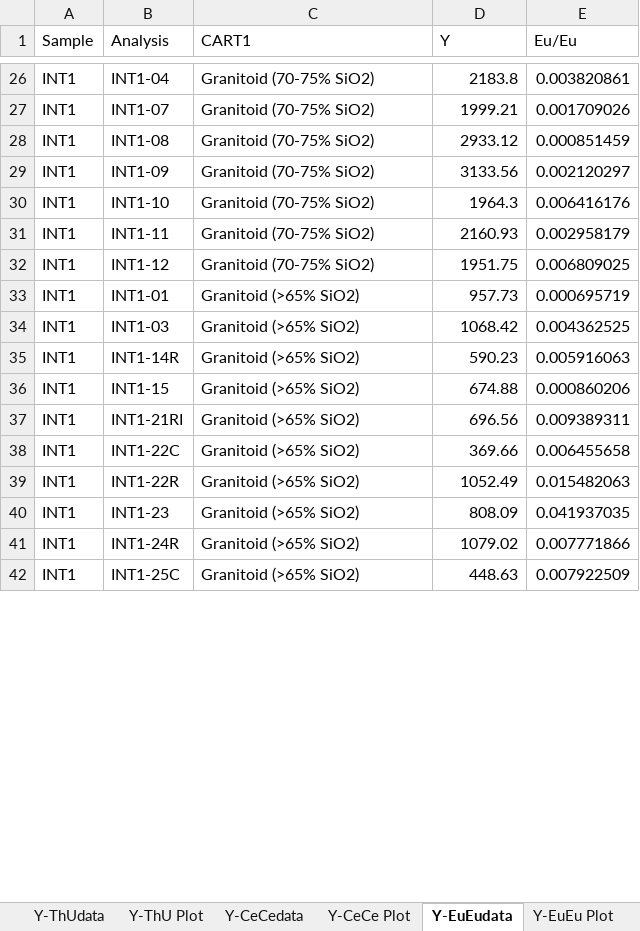
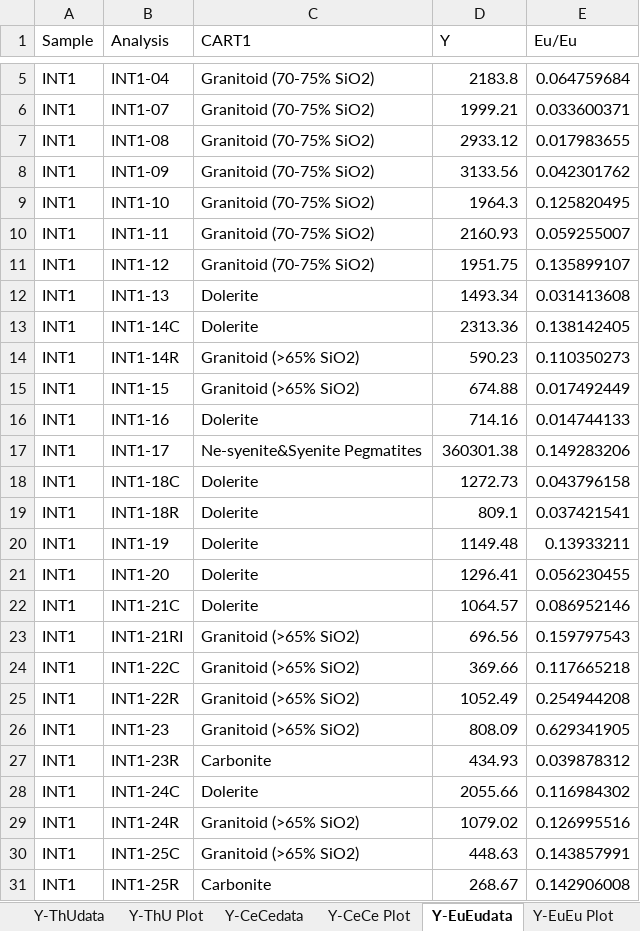
Before and after one commit to LincolnPuzey/ZirconsRock, an Excel workbook: test_files/outputs/test_te_output.xlsx, sheet Y-EuEudata, drawn as a sheet; only a part is shown, gaps mark what is left out; values as stored, in another font and other column widths than the file's, no borders; removed rows and columns are numbered as before the commit, all else as after; the diff covers the shown part only; the diff names each change by its address in the sheet, - before the commit and + after, or states it on an @@ line.

```diff
--- a/test_files/outputs/test_te_output.xlsx (sheet Y-EuEudata)
+++ b/test_files/outputs/test_te_output.xlsx (sheet Y-EuEudata)
-E5 (Eu/Eu): 0.003820861
+E5 (Eu/Eu): 0.064759684
-E6 (Eu/Eu): 0.001709026
+E6 (Eu/Eu): 0.033600371
-E7 (Eu/Eu): 0.000851459
+E7 (Eu/Eu): 0.017983655
-E8 (Eu/Eu): 0.002120297
+E8 (Eu/Eu): 0.042301762
-E9 (Eu/Eu): 0.006416176
+E9 (Eu/Eu): 0.125820495
-E10 (Eu/Eu): 0.002958179
+E10 (Eu/Eu): 0.059255007
-E11 (Eu/Eu): 0.006809025
+E11 (Eu/Eu): 0.135899107
-row 33: INT1 | INT1-01 | Granitoid (>65% SiO2) | 957.73 | 0.000695719
-row 34: INT1 | INT1-03 | Granitoid (>65% SiO2) | 1068.42 | 0.004362525
+row 12: INT1 | INT1-13 | Dolerite | 1493.34 | 0.031413608
+row 13: INT1 | INT1-14C | Dolerite | 2313.36 | 0.138142405
-E14 (Eu/Eu): 0.005916063
+E14 (Eu/Eu): 0.110350273
-E15 (Eu/Eu): 0.000860206
+E15 (Eu/Eu): 0.017492449
+row 16: INT1 | INT1-16 | Dolerite | 714.16 | 0.014744133
+row 17: INT1 | INT1-17 | Ne-syenite&Syenite Pegmatites | 360301.38 | 0.149283206
+row 18: INT1 | INT1-18C | Dolerite | 1272.73 | 0.043796158
+row 19: INT1 | INT1-18R | Dolerite | 809.1 | 0.037421541
+row 20: INT1 | INT1-19 | Dolerite | 1149.48 | 0.13933211
+row 21: INT1 | INT1-20 | Dolerite | 1296.41 | 0.056230455
+row 22: INT1 | INT1-21C | Dolerite | 1064.57 | 0.086952146
-E23 (Eu/Eu): 0.009389311
+E23 (Eu/Eu): 0.159797543
-E24 (Eu/Eu): 0.006455658
+E24 (Eu/Eu): 0.117665218
-E25 (Eu/Eu): 0.015482063
+E25 (Eu/Eu): 0.254944208
-E26 (Eu/Eu): 0.041937035
+E26 (Eu/Eu): 0.629341905
+row 27: INT1 | INT1-23R | Carbonite | 434.93 | 0.039878312
+row 28: INT1 | INT1-24C | Dolerite | 2055.66 | 0.116984302
-E29 (Eu/Eu): 0.007771866
+E29 (Eu/Eu): 0.126995516
-E30 (Eu/Eu): 0.007922509
+E30 (Eu/Eu): 0.143857991
+row 31: INT1 | INT1-25R | Carbonite | 268.67 | 0.142906008
```
Also changed, not shown: 17 added rows, 27 removed rows and 11 edited cells elsewhere in this sheet, sheet TrElem, sheet CeCe-EuEudata, sheet Y-Thdata, sheet U-Thdata, sheet Y-Udata, sheet Nb-Tadata, 6 more sheets, formulas that keep their value, charts or pictures, 1 other file.
